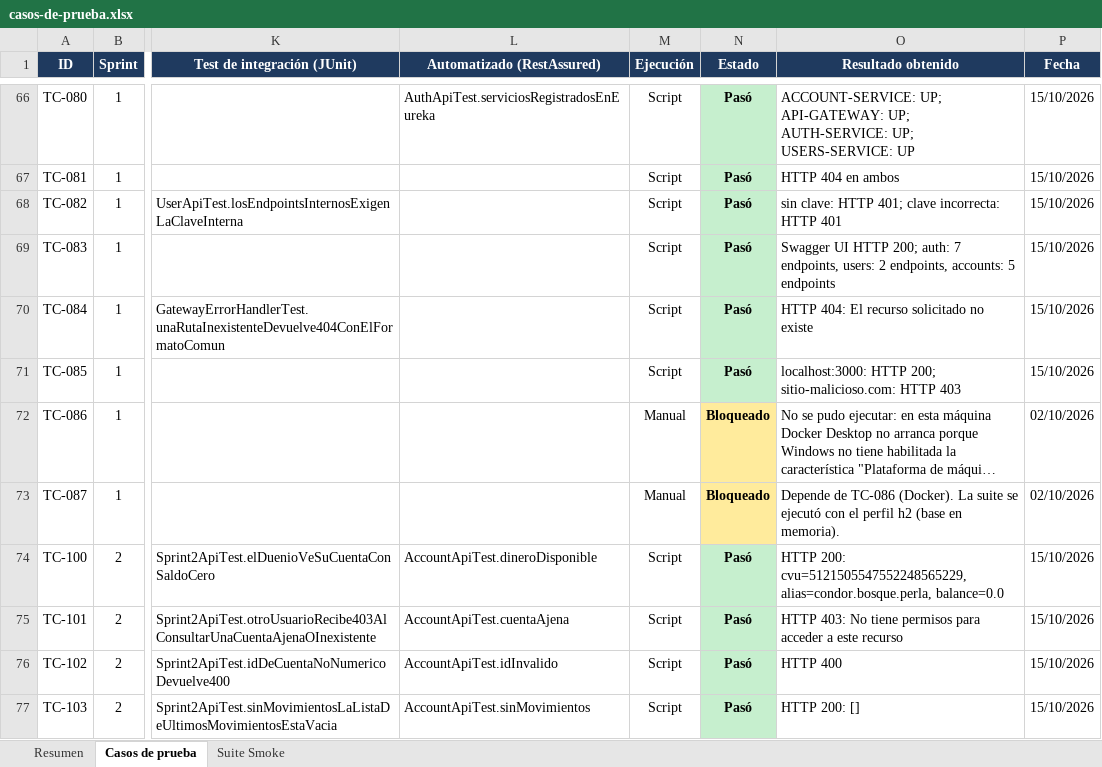
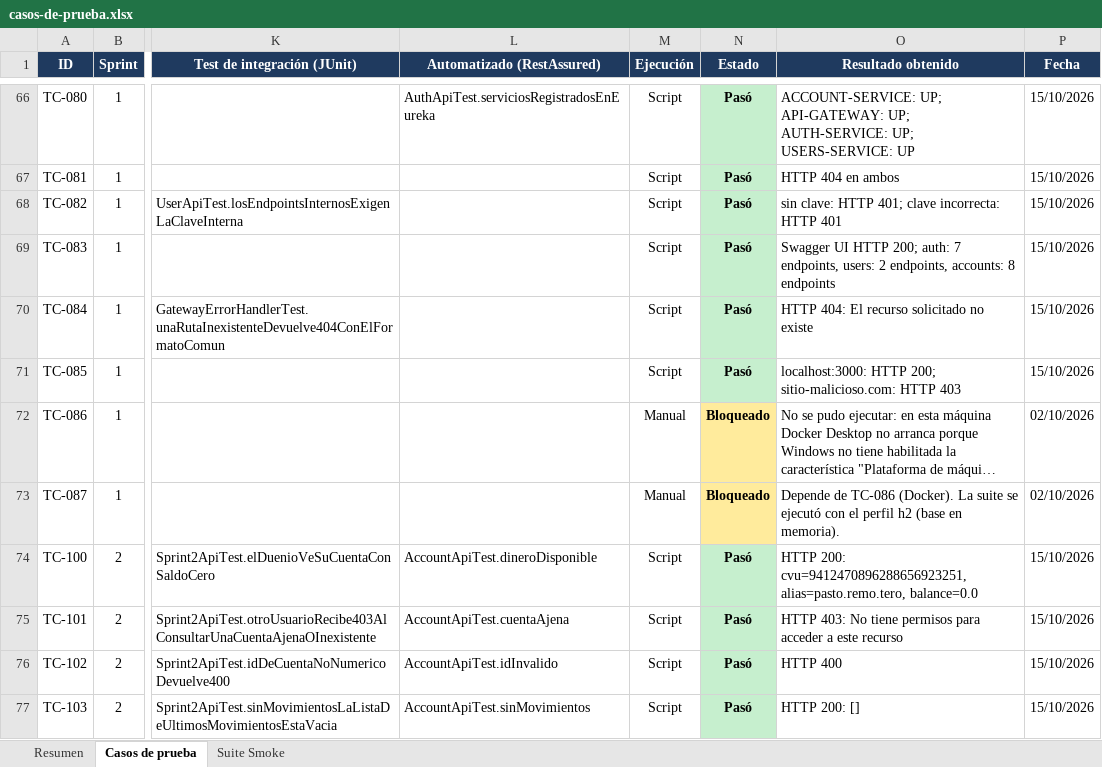
Before and after one commit to FedeVazquez/BilleteraVirtualJava, an Excel workbook: docs/testing/casos-de-prueba.xlsx, sheet Casos de prueba, drawn as a sheet; only a part is shown, gaps mark what is left out; long unchanged cells end in …; values as stored, in another font and other column widths than the file's, no borders; the diff covers the shown part only; the diff names each change by its address in the sheet, - before the commit and + after, or states it on an @@ line.

```diff
--- a/docs/testing/casos-de-prueba.xlsx (sheet Casos de prueba)
+++ b/docs/testing/casos-de-prueba.xlsx (sheet Casos de prueba)
-O69 (Resultado obtenido): …endpoints, accounts: 5 endpoints
+O69 (Resultado obtenido): …endpoints, accounts: 8 endpoints
-O74 (Resultado obtenido): HTTP 200: cvu=5121505547552248565229, alias=condor.bosque.perla, balance=0.0
+O74 (Resultado obtenido): HTTP 200: cvu=9412470896288656923251, alias=pasto.remo.tero, balance=0.0
```
Also changed, not shown: 22 added rows and 14 edited cells elsewhere in this sheet, sheet Suite Smoke, sheet Resumen, 4 other files.
